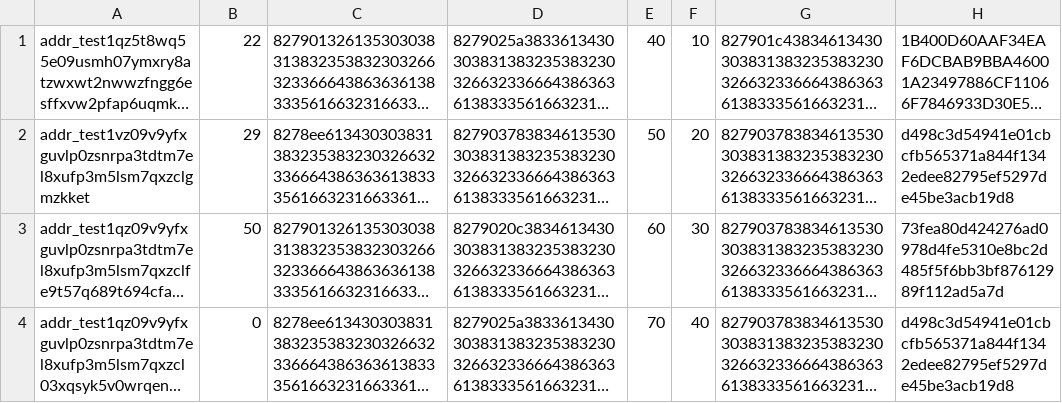
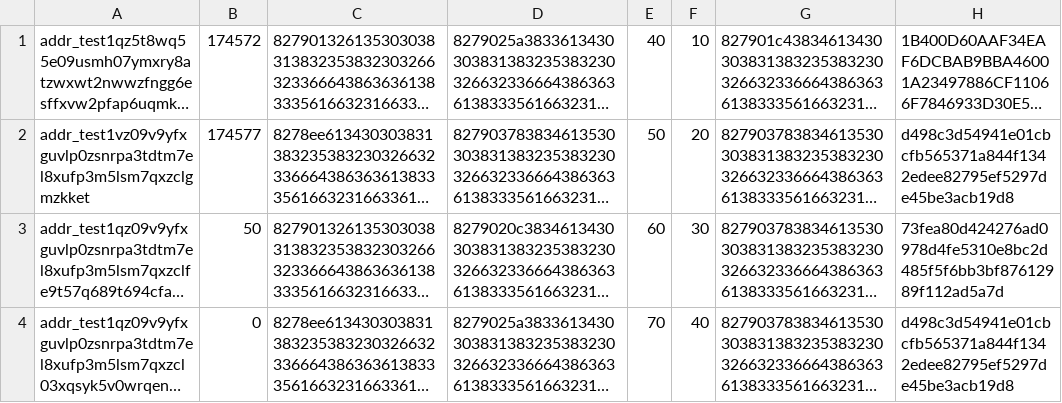
Before and after one commit to cardano-foundation/cardano-rosetta-java, a CSV file: artilleryTests/data.csv, drawn as a sheet; long unchanged cells end in …; the diff names each change by its address in the sheet, - before the commit and + after, or states it on an @@ line.

Commit message:
RA-147: Improve Artillery Tests

```diff
--- a/artilleryTests/data.csv
+++ b/artilleryTests/data.csv
-B1: 22
+B1: 174572
-B2: 29
+B2: 174577
```
Also changed, not shown: 1 other file.
